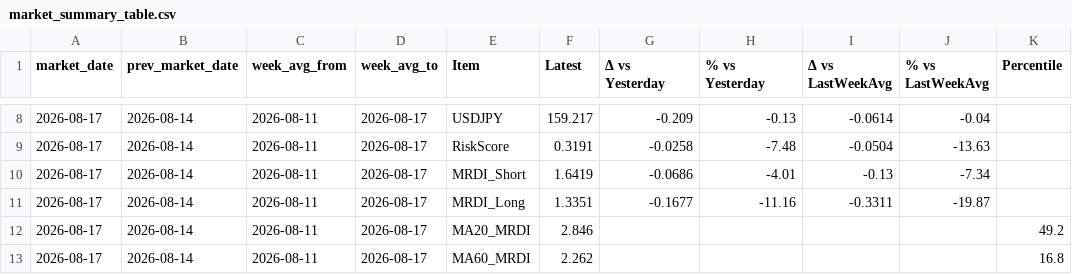
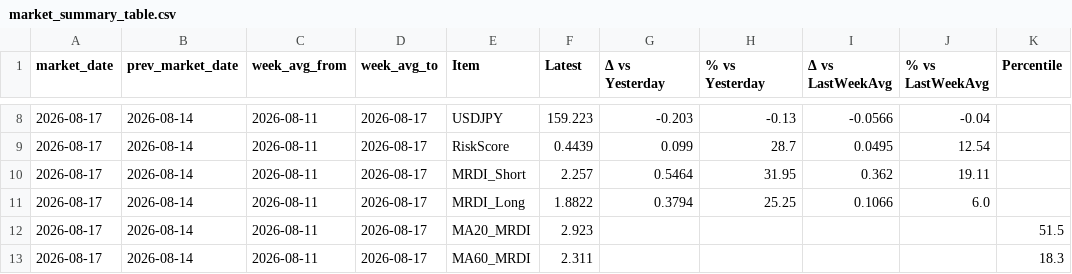
Before and after one commit to ebnr321130921-pixel/finance-report, a CSV file: 3_US_Index/data/market_summary_table.csv, drawn as a sheet; only a part is shown, gaps mark what is left out; the diff covers the shown part only.

```diff
--- a/3_US_Index/data/market_summary_table.csv
+++ b/3_US_Index/data/market_summary_table.csv
@@ -8,6 +8,6 @@ market_date,prev_market_date,week_avg_from,week_avg_to,Item,Latest,Δ vs Yesterd
-2026-08-17,2026-08-14,2026-08-11,2026-08-17,USDJPY,159.217,-0.209,-0.13,-0.0614,-0.04,
-2026-08-17,2026-08-14,2026-08-11,2026-08-17,RiskScore,0.3191,-0.0258,-7.48,-0.0504,-13.63,
-2026-08-17,2026-08-14,2026-08-11,2026-08-17,MRDI_Short,1.6419,-0.0686,-4.01,-0.13,-7.34,
-2026-08-17,2026-08-14,2026-08-11,2026-08-17,MRDI_Long,1.3351,-0.1677,-11.16,-0.3311,-19.87,
-2026-08-17,2026-08-14,2026-08-11,2026-08-17,MA20_MRDI,2.846,,,,,49.2
-2026-08-17,2026-08-14,2026-08-11,2026-08-17,MA60_MRDI,2.262,,,,,16.8
+2026-08-17,2026-08-14,2026-08-11,2026-08-17,USDJPY,159.223,-0.203,-0.13,-0.0566,-0.04,
+2026-08-17,2026-08-14,2026-08-11,2026-08-17,RiskScore,0.4439,0.099,28.7,0.0495,12.54,
+2026-08-17,2026-08-14,2026-08-11,2026-08-17,MRDI_Short,2.257,0.5464,31.95,0.362,19.11,
+2026-08-17,2026-08-14,2026-08-11,2026-08-17,MRDI_Long,1.8822,0.3794,25.25,0.1066,6.0,
+2026-08-17,2026-08-14,2026-08-11,2026-08-17,MA20_MRDI,2.923,,,,,51.5
+2026-08-17,2026-08-14,2026-08-11,2026-08-17,MA60_MRDI,2.311,,,,,18.3
```
Also changed, not shown: 30 edited cells elsewhere in this file, 3_US_Index/data/aegis_sigma_diagnostics.csv, 3_US_Index/data/market_decision_chart_weekly.csv, 15 other files.
